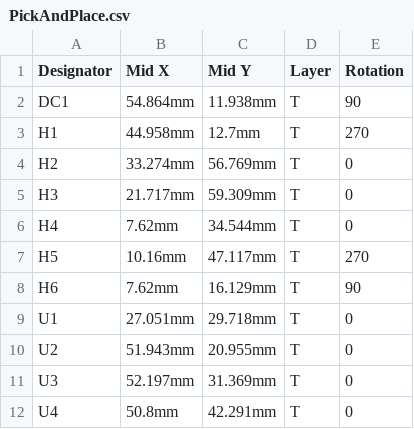
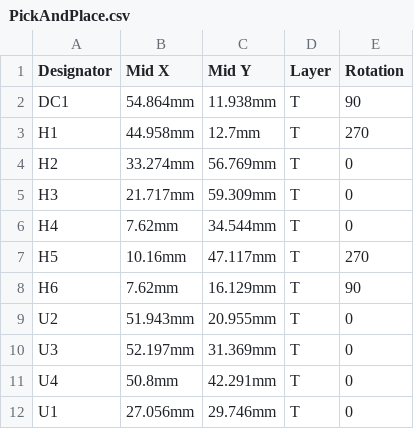
Before and after one commit to MUmarShahbaz/SkySpectrum, a CSV file: PCBs/Universal Receiver/PCBA/PickAndPlace.csv, drawn as a sheet; removed rows and columns are numbered as before the commit, all else as after; the diff names each change by its address in the sheet, - before the commit and + after, or states it on an @@ line.

```diff
--- a/PCBs/Universal Receiver/PCBA/PickAndPlace.csv
+++ b/PCBs/Universal Receiver/PCBA/PickAndPlace.csv
-row 9: U1 | 27.051mm | 29.718mm | T | 0
+row 12: U1 | 27.056mm | 29.746mm | T | 0
```
Also changed, not shown: 7 other files.
